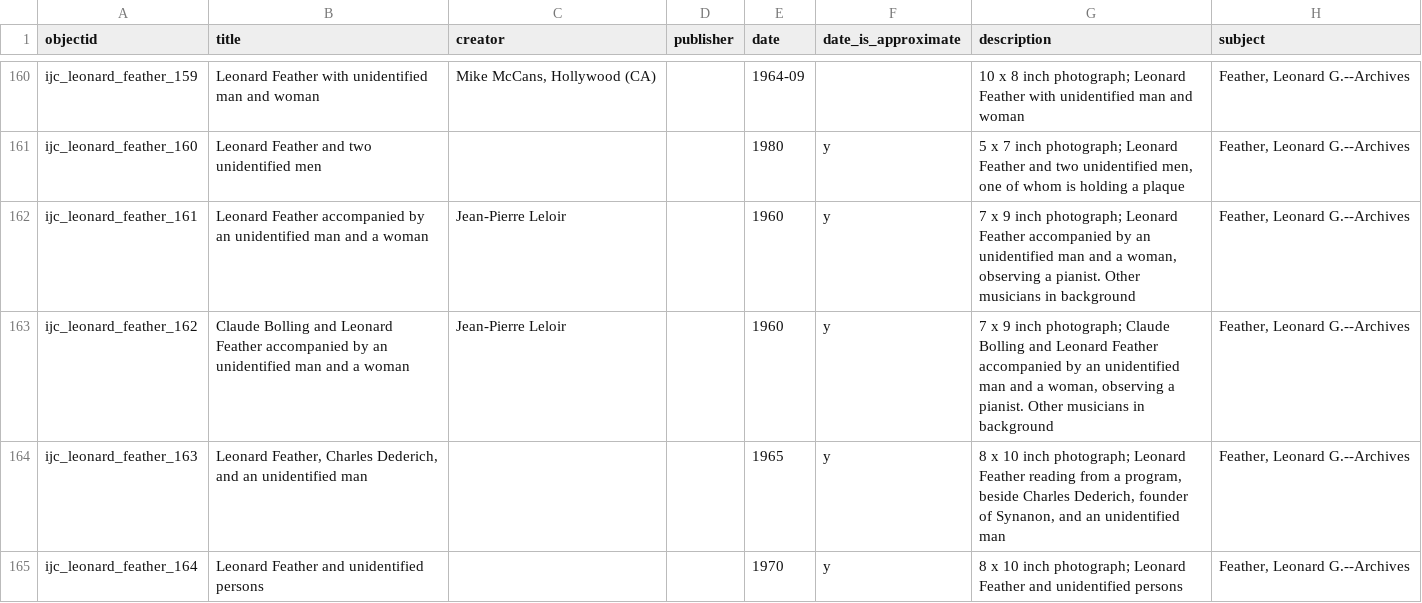
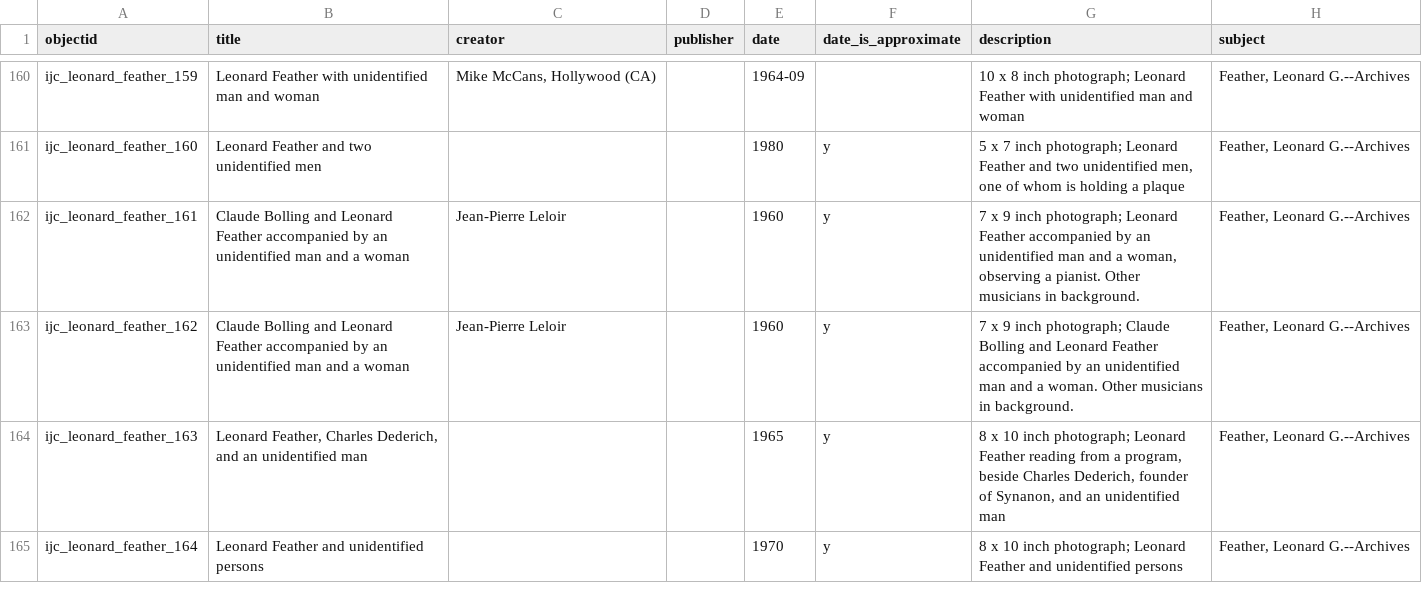
Before and after one commit to uidaholib/ijc-collection-template, a CSV file: _data/feather_leonard.csv, drawn as a sheet; only a part is shown, gaps mark what is left out; the diff names each change by its address in the sheet, - before the commit and + after, or states it on an @@ line.

Commit message:
update name in metadata

```diff
--- a/_data/feather_leonard.csv
+++ b/_data/feather_leonard.csv
-B162 (title): Leonard Feather…
+B162 (title): Claude Bolling and Leonard Feather…
-G162 (description): …musicians in background
+G162 (description): …musicians in background.
-G163 (description): …and a woman, observing a pianist. Other musicians in background
+G163 (description): …and a woman. Other musicians in background.
```
